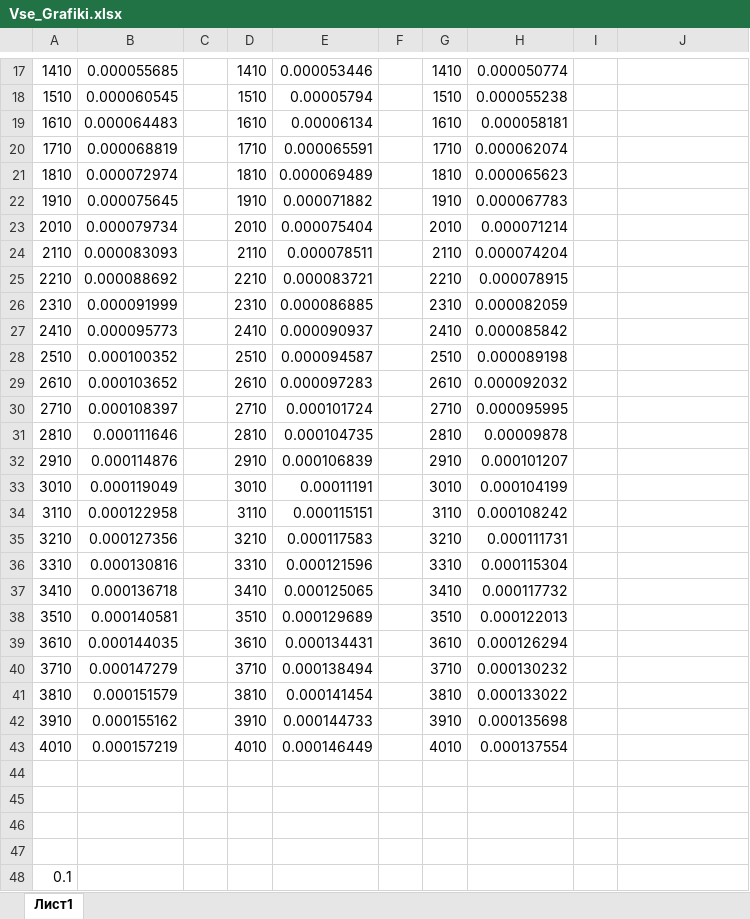
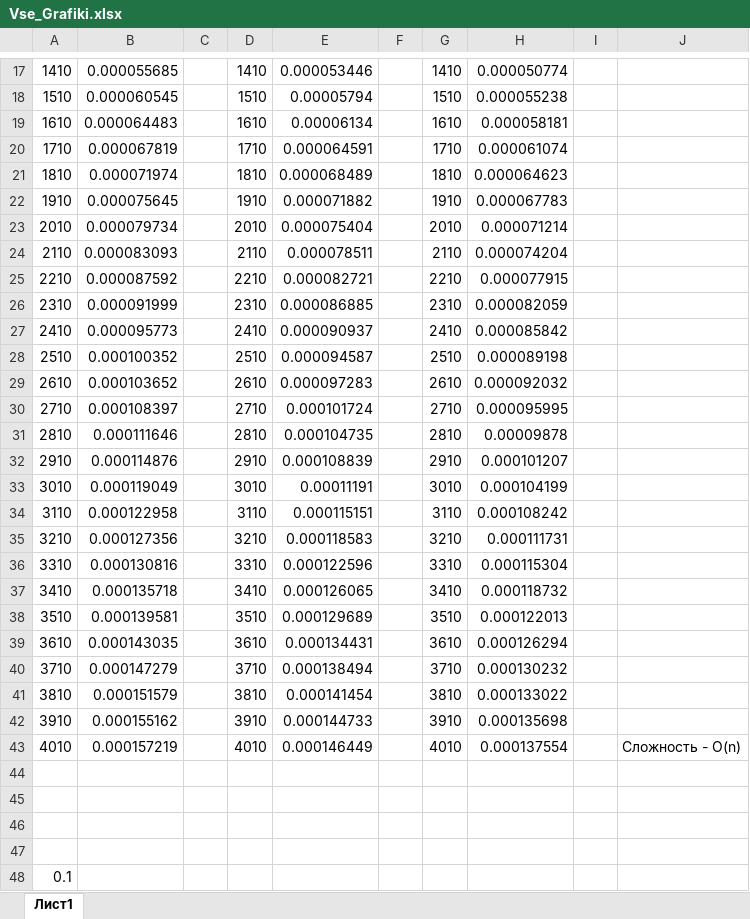
Before and after one commit to mkgs210/Algoritms, an Excel workbook: kirill/Labor2/Vse_Grafiki.xlsx, sheet Лист1, drawn as a sheet; only a part is shown, gaps mark what is left out; values as stored, in another font and other column widths than the file's, no borders; charts and pictures not drawn; the diff names each change by its address in the sheet, - before the commit and + after, or states it on an @@ line.

```diff
--- a/kirill/Labor2/Vse_Grafiki.xlsx (sheet Лист1)
+++ b/kirill/Labor2/Vse_Grafiki.xlsx (sheet Лист1)
-B20: 0.000068819
+B20: 0.000067819
-E20: 0.000065591
+E20: 0.000064591
-H20: 0.000062074
+H20: 0.000061074
-B21: 0.000072974
+B21: 0.000071974
-E21: 0.000069489
+E21: 0.000068489
-H21: 0.000065623
+H21: 0.000064623
-B25: 0.000088692
+B25: 0.000087592
-E25: 0.000083721
+E25: 0.000082721
-H25: 0.000078915
+H25: 0.000077915
-E32: 0.000106839
+E32: 0.000108839
-E35: 0.000117583
+E35: 0.000118583
-E36: 0.000121596
+E36: 0.000122596
-B37: 0.000136718
+B37: 0.000135718
-E37: 0.000125065
+E37: 0.000126065
-H37: 0.000117732
+H37: 0.000118732
-B38: 0.000140581
+B38: 0.000139581
-B39: 0.000144035
+B39: 0.000143035
-J43: (empty)
+J43: Сложность - O(n)
```
Also changed, not shown: charts or pictures, kirill/Labor1/C++/AllGraf.xlsx, 2 other files.
